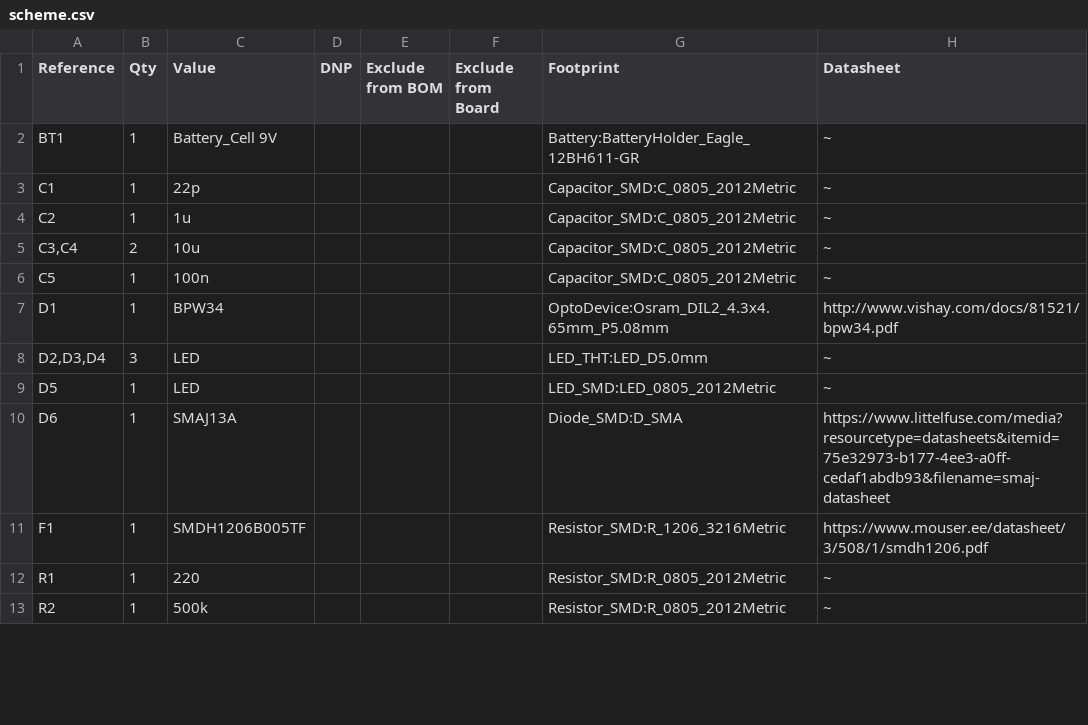
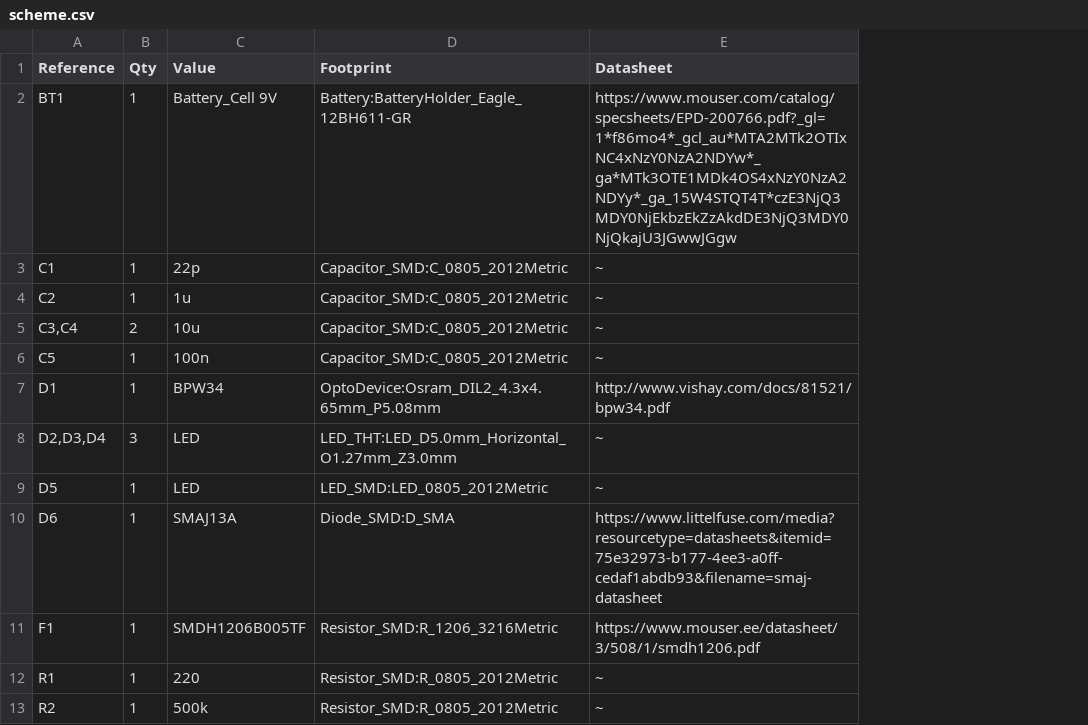
Before and after one commit to n0ll0/skeemitehnika-projekt-2025, a CSV file: analog/kicad/scheme.csv, drawn as a sheet; only a part is shown; removed rows and columns are numbered as before the commit, all else as after; the diff names each change by its address in the sheet, - before the commit and + after, or states it on an @@ line.

```diff
--- a/analog/kicad/scheme.csv
+++ b/analog/kicad/scheme.csv
-column D (DNP), empty
-column E (Exclude from BOM), empty
-column F (Exclude from Board), empty
-E2 (Datasheet): ~
+E2 (Datasheet): https://www.mouser.com/catalog/specsheets/EPD-200766.pdf?_gl=1*f86mo4*_gcl_au*MTA2MTk2OTIxNC4xNzY0NzA2NDYw*_ga*MTk3OTE1MDk4OS4xNzY0NzA2NDYy*_ga_15W4STQT4T*czE3NjQ3MDY0NjEkbzEkZzAkdDE3NjQ3MDY0NjQkajU3JGwwJGgw
-D8 (Footprint): LED_THT:LED_D5.0mm
+D8 (Footprint): LED_THT:LED_D5.0mm_Horizontal_O1.27mm_Z3.0mm
```
Also changed, not shown: 1 other file.
